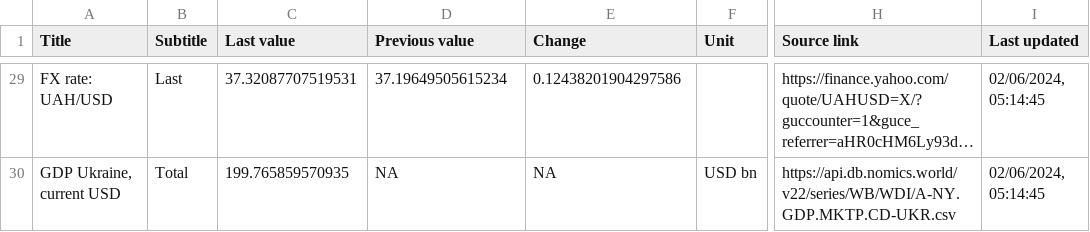
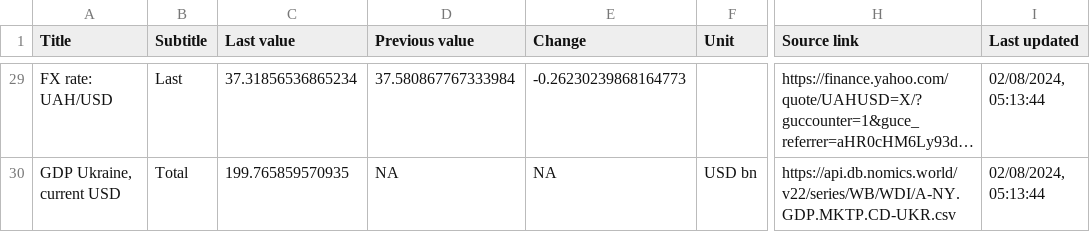
Before and after one commit to artkochnev/ukraine_dashboard, a CSV file: assets/metrics.csv, drawn as a sheet; only a part is shown, gaps mark what is left out; long unchanged cells end in …; the diff covers the shown part only; the diff names each change by its address in the sheet, - before the commit and + after, or states it on an @@ line.

```diff
--- a/assets/metrics.csv
+++ b/assets/metrics.csv
-C29 (Last value): 37.32087707519531
+C29 (Last value): 37.31856536865234
-D29 (Previous value): 37.19649505615234
+D29 (Previous value): 37.580867767333984
-E29 (Change): 0.12438201904297586
+E29 (Change): -0.26230239868164773
-I29:I30 (Last updated): 02/06/2024, 05:14:45
+I29:I30 (Last updated): 02/08/2024, 05:13:44
```
Also changed, not shown: 32 edited cells elsewhere in this file.
